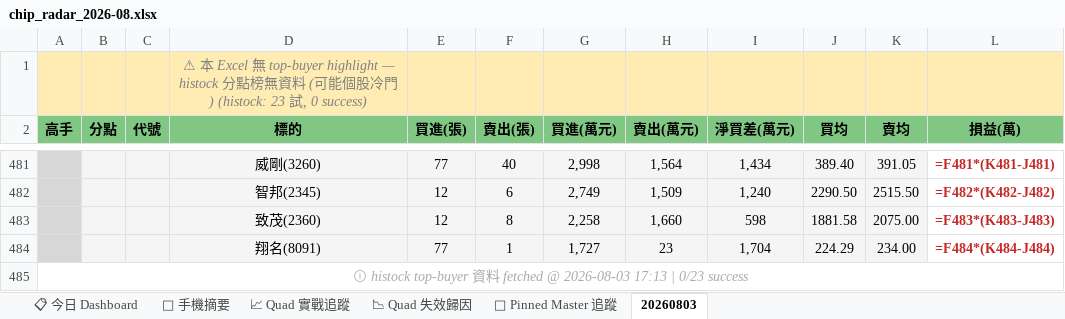
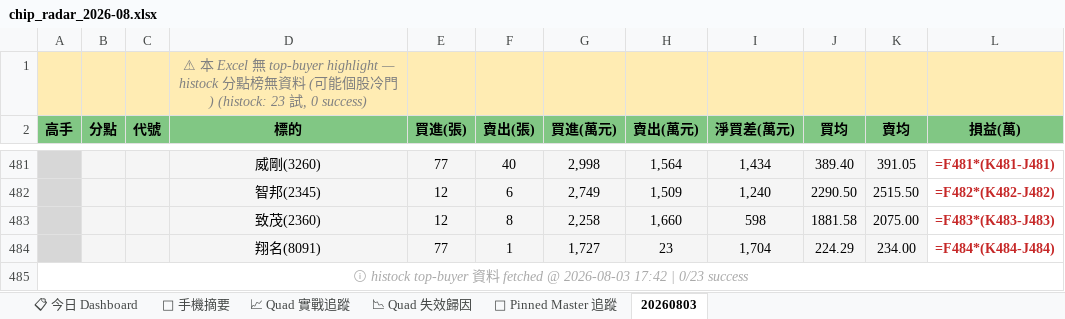
Before and after one commit to EdwardYY1224/CHIP_RADAR_TW, an Excel workbook: data/reports/chip_radar_2026-08.xlsx, sheet 20260803, drawn as a sheet; only a part is shown, gaps mark what is left out; values as stored, in another font and other column widths than the file's, no borders; formulas without a stored value are shown as written; the diff names each change by its address in the sheet, - before the commit and + after, or states it on an @@ line.

```diff
--- a/data/reports/chip_radar_2026-08.xlsx (sheet 20260803)
+++ b/data/reports/chip_radar_2026-08.xlsx (sheet 20260803)
-A485 (高手): …@ 2026-08-03 17:13 | 0/23…
+A485 (高手): …@ 2026-08-03 17:42 | 0/23…
```
Also changed, not shown: data/reports/latest.xlsx, 18 other files.
